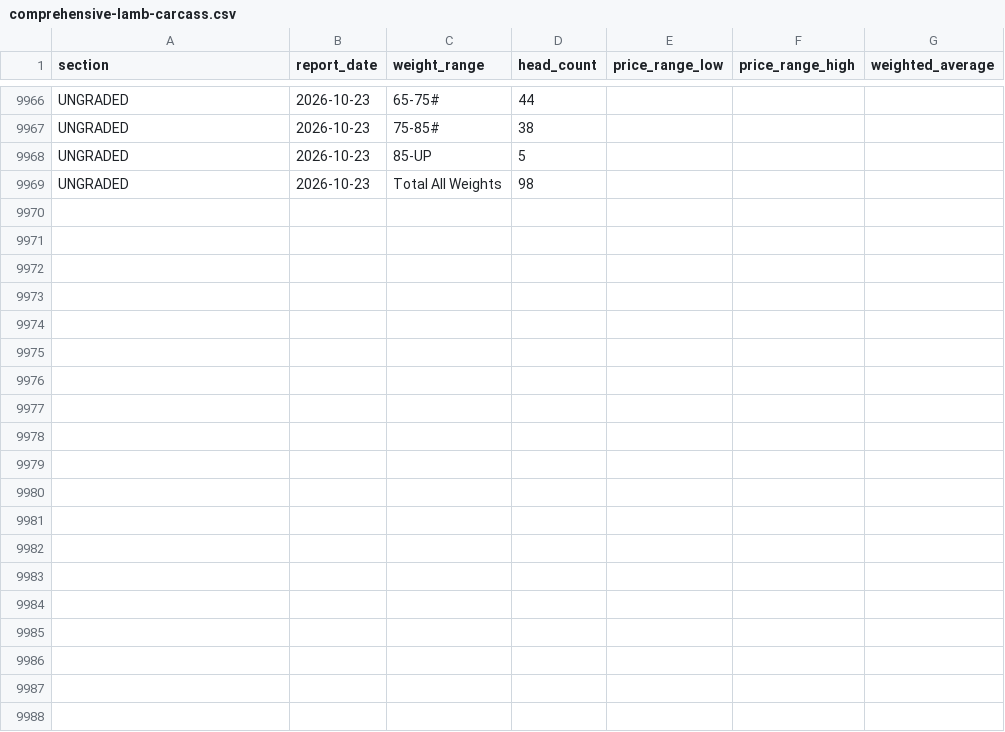
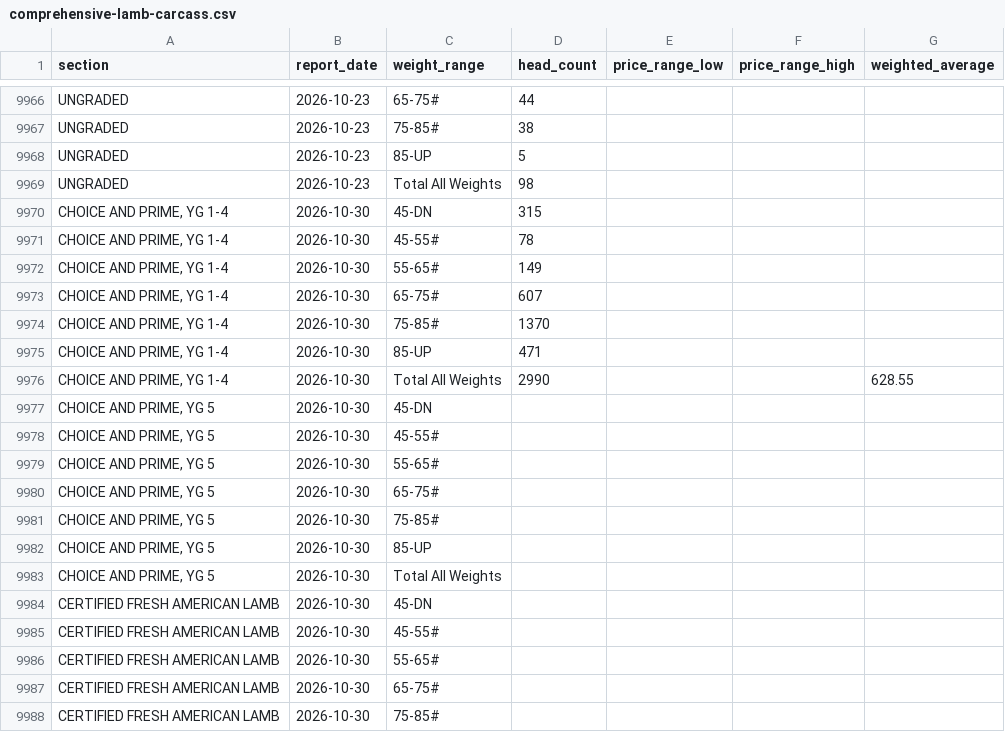
Before and after one commit to JuanTorresMI/JuanTorresMI.github.io, a CSV file: data/usda-lamb-prices/comprehensive-lamb-carcass.csv, drawn as a sheet; only a part is shown, gaps mark what is left out; the diff covers the shown part only.

```diff
--- a/data/usda-lamb-prices/comprehensive-lamb-carcass.csv
+++ b/data/usda-lamb-prices/comprehensive-lamb-carcass.csv
@@ -9969 +9969,20 @@ UNGRADED,2026-10-23,85-UP,5,,,
 UNGRADED,2026-10-23,Total All Weights,98,,,
+"CHOICE AND PRIME, YG 1-4",2026-10-30,45-DN,315,,,
+"CHOICE AND PRIME, YG 1-4",2026-10-30,45-55#,78,,,
+"CHOICE AND PRIME, YG 1-4",2026-10-30,55-65#,149,,,
+"CHOICE AND PRIME, YG 1-4",2026-10-30,65-75#,607,,,
+"CHOICE AND PRIME, YG 1-4",2026-10-30,75-85#,1370,,,
+"CHOICE AND PRIME, YG 1-4",2026-10-30,85-UP,471,,,
+"CHOICE AND PRIME, YG 1-4",2026-10-30,Total All Weights,2990,,,628.55
+"CHOICE AND PRIME, YG 5",2026-10-30,45-DN,,,,
+"CHOICE AND PRIME, YG 5",2026-10-30,45-55#,,,,
+"CHOICE AND PRIME, YG 5",2026-10-30,55-65#,,,,
+"CHOICE AND PRIME, YG 5",2026-10-30,65-75#,,,,
+"CHOICE AND PRIME, YG 5",2026-10-30,75-85#,,,,
+"CHOICE AND PRIME, YG 5",2026-10-30,85-UP,,,,
+"CHOICE AND PRIME, YG 5",2026-10-30,Total All Weights,,,,
+CERTIFIED FRESH AMERICAN LAMB,2026-10-30,45-DN,,,,
+CERTIFIED FRESH AMERICAN LAMB,2026-10-30,45-55#,,,,
+CERTIFIED FRESH AMERICAN LAMB,2026-10-30,55-65#,,,,
+CERTIFIED FRESH AMERICAN LAMB,2026-10-30,65-75#,,,,
+CERTIFIED FRESH AMERICAN LAMB,2026-10-30,75-85#,,,,
```
Also changed, not shown: 9 added rows elsewhere in this file, border-waits/border-truck-wait-times.csv, data/usda-hog-prices/hog-carcass-measurements.csv, 19 other files.
